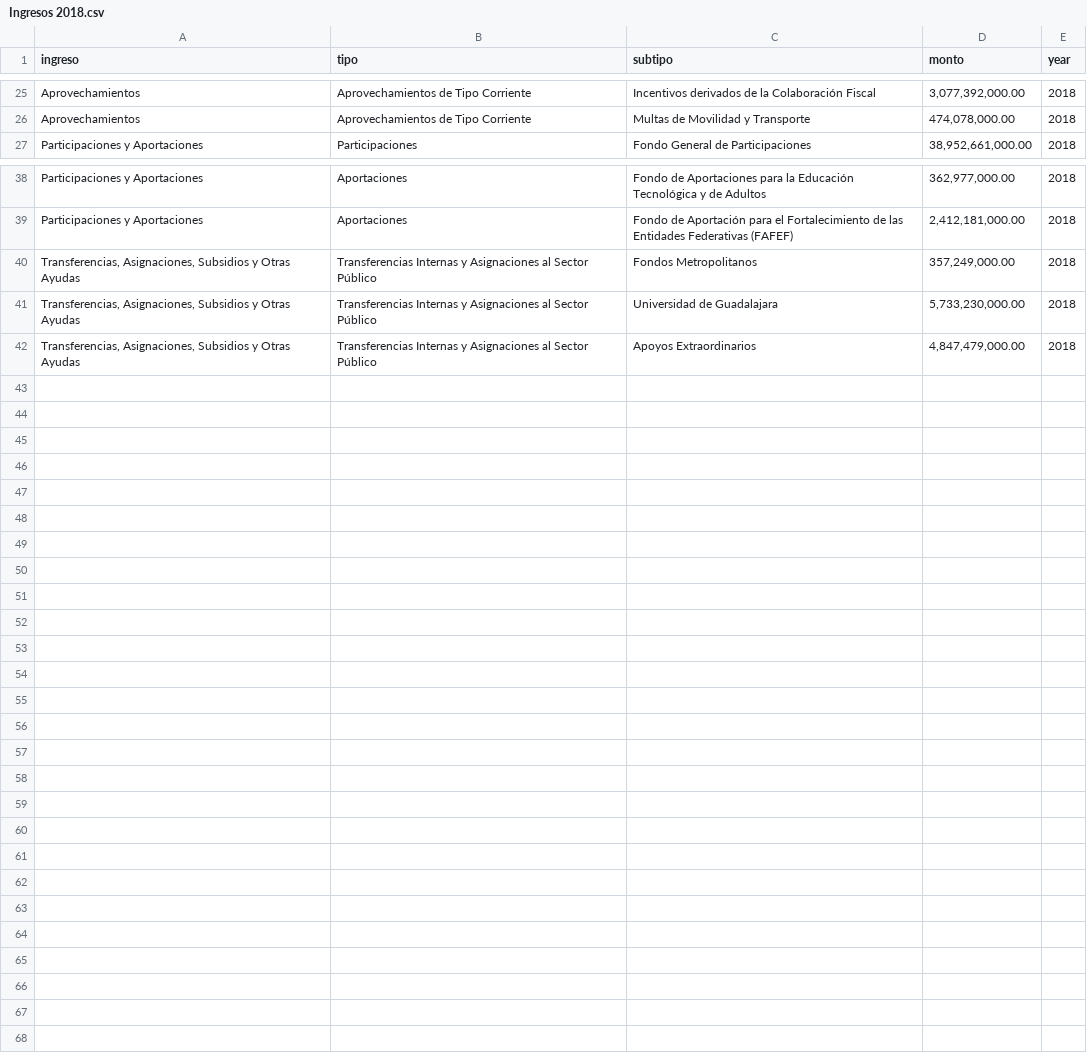
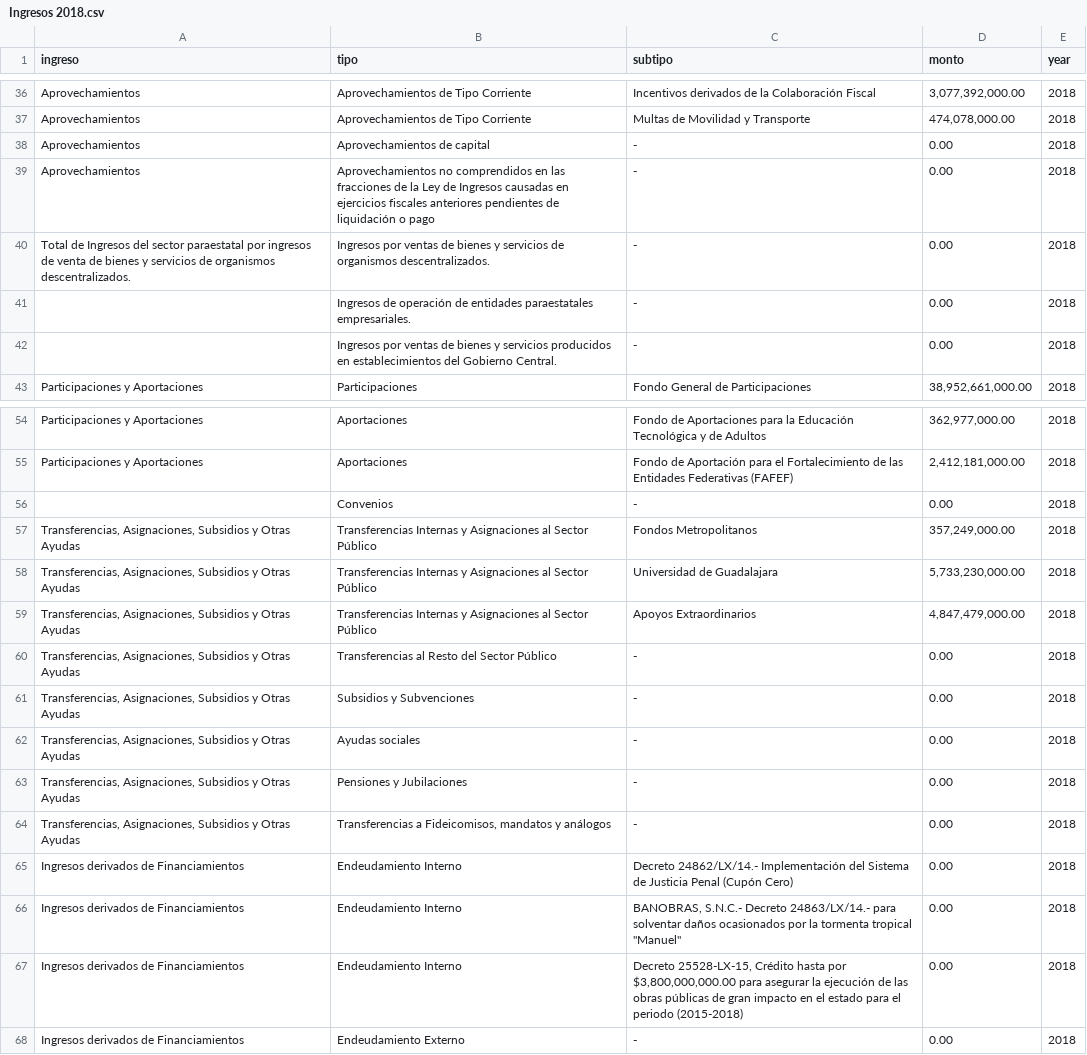
Before and after one commit to crenteriam/Transversal-Presupuesto-Abierto, a CSV file: Presupuesto-Jalisco/2018-ingresos-autorizado/Ingresos 2018.csv, drawn as a sheet; only a part is shown, gaps mark what is left out; the diff covers the shown part only; the diff names each change by its address in the sheet, - before the commit and + after, or states it on an @@ line.

```diff
--- a/Presupuesto-Jalisco/2018-ingresos-autorizado/Ingresos 2018.csv
+++ b/Presupuesto-Jalisco/2018-ingresos-autorizado/Ingresos 2018.csv
+row 38: Aprovechamientos | Aprovechamientos de capital | - | 0.00 | 2018
+row 39: Aprovechamientos | Aprovechamientos no comprendidos en las fracciones de la Ley de Ingresos causadas en ejercicios fiscales anteriores pendientes de liquidación o pago | - | 0.00 | 2018
+row 40: Total de Ingresos del sector paraestatal por ingresos de venta de bienes y servicios de organismos descentralizados. | Ingresos por ventas de bienes y servicios de organismos descentralizados. | - | 0.00 | 2018
+row 41:  | Ingresos de operación de entidades paraestatales empresariales. | - | 0.00 | 2018
+row 42:  | Ingresos por ventas de bienes y servicios producidos en establecimientos del Gobierno Central. | - | 0.00 | 2018
+row 56:  | Convenios | - | 0.00 | 2018
+row 60: Transferencias, Asignaciones, Subsidios y Otras Ayudas | Transferencias al Resto del Sector Público | - | 0.00 | 2018
+row 61: Transferencias, Asignaciones, Subsidios y Otras Ayudas | Subsidios y Subvenciones | - | 0.00 | 2018
+row 62: Transferencias, Asignaciones, Subsidios y Otras Ayudas | Ayudas sociales | - | 0.00 | 2018
+row 63: Transferencias, Asignaciones, Subsidios y Otras Ayudas | Pensiones y Jubilaciones | - | 0.00 | 2018
+row 64: Transferencias, Asignaciones, Subsidios y Otras Ayudas | Transferencias a Fideicomisos, mandatos y análogos | - | 0.00 | 2018
+row 65: Ingresos derivados de Financiamientos | Endeudamiento Interno | Decreto 24862/LX/14.- Implementación del Sistema de Justicia Penal (Cupón Cero) | 0.00 | 2018
+row 66: Ingresos derivados de Financiamientos | Endeudamiento Interno | BANOBRAS, S.N.C.- Decreto 24863/LX/14.- para solventar daños ocasionados por la tormenta tropical "Manuel" | 0.00 | 2018
+row 67: Ingresos derivados de Financiamientos | Endeudamiento Interno | Decreto 25528-LX-15, Crédito hasta por $3,800,000,000.00 para asegurar la ejecución de las obras públicas de gran impacto en el estado para el periodo (2015-2018) | 0.00 | 2018
+row 68: Ingresos derivados de Financiamientos | Endeudamiento Externo | - | 0.00 | 2018
```
Also changed, not shown: 11 added rows elsewhere in this file.
